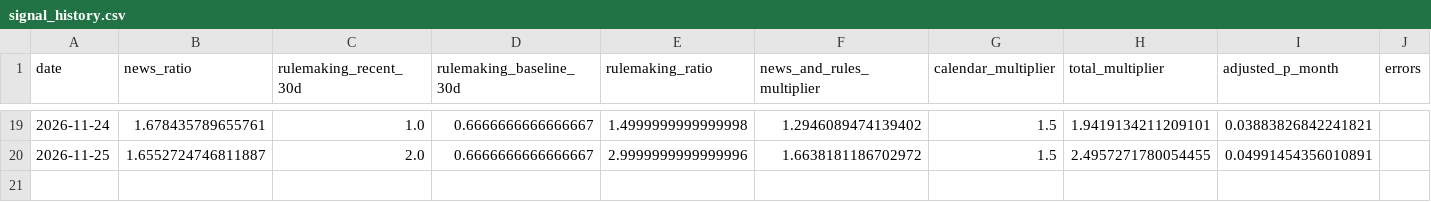
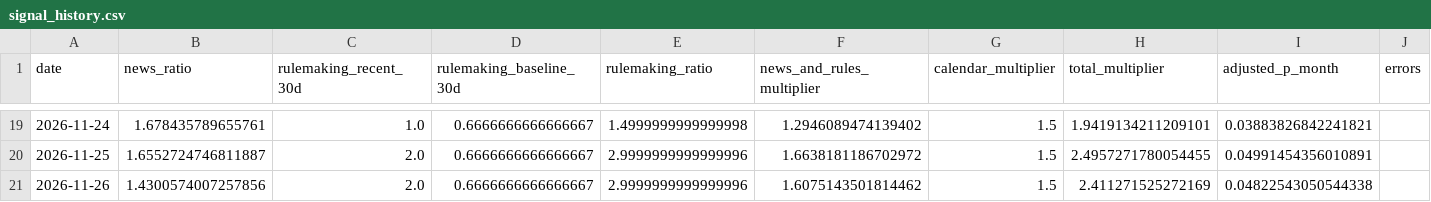
Before and after one commit to scucla/Supply-Chain-Resilience, a CSV file: data/signal_history.csv, drawn as a sheet; only a part is shown, gaps mark what is left out.

```diff
--- a/data/signal_history.csv
+++ b/data/signal_history.csv
@@ -20 +20,2 @@ date,news_ratio,rulemaking_recent_30d,rulemaking_baseline_30d,rulemaking_ratio,n
 2026-11-25,1.6552724746811887,2.0,0.6666666666666667,2.9999999999999996,1.6638181186702972,1.5,2.4957271780054455,0.04991454356010891,
+2026-11-26,1.4300574007257856,2.0,0.6666666666666667,2.9999999999999996,1.6075143501814462,1.5,2.411271525272169,0.04822543050544338,
```
Also changed, not shown: 1 other file.
